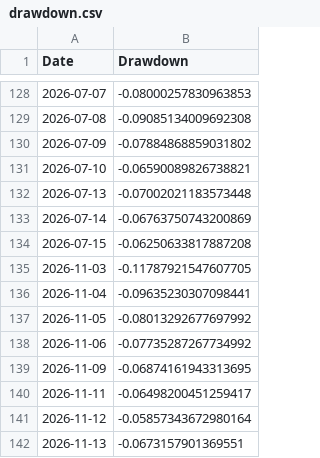
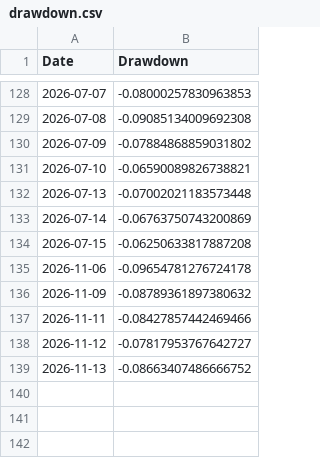
Before and after one commit to amitchoksi7747-debug/momentum-dashboard, a CSV file: data/processed/strategies/S1/drawdown.csv, drawn as a sheet; only a part is shown, gaps mark what is left out.

```diff
--- a/data/processed/strategies/S1/drawdown.csv
+++ b/data/processed/strategies/S1/drawdown.csv
@@ -134,9 +134,6 @@ Date,Drawdown
 2026-07-15,-0.06250633817887208
-2026-11-03,-0.11787921547607705
-2026-11-04,-0.09635230307098441
-2026-11-05,-0.08013292677697992
-2026-11-06,-0.07735287267734992
-2026-11-09,-0.06874161943313695
-2026-11-11,-0.06498200451259417
-2026-11-12,-0.05857343672980164
-2026-11-13,-0.0673157901369551
+2026-11-06,-0.09654781276724178
+2026-11-09,-0.08789361897380632
+2026-11-11,-0.08427857442469466
+2026-11-12,-0.07817953767642727
+2026-11-13,-0.08663407486666752
```
Also changed, not shown: data/processed/mf_comparison/navs.csv, data/processed/mf_comparison/rebased.csv, 22 other files.
